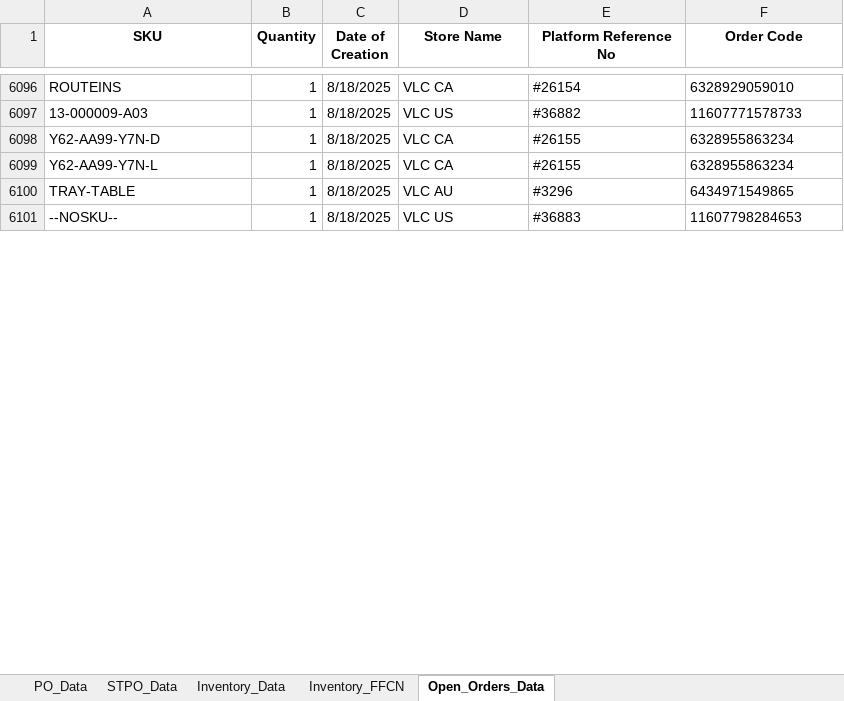
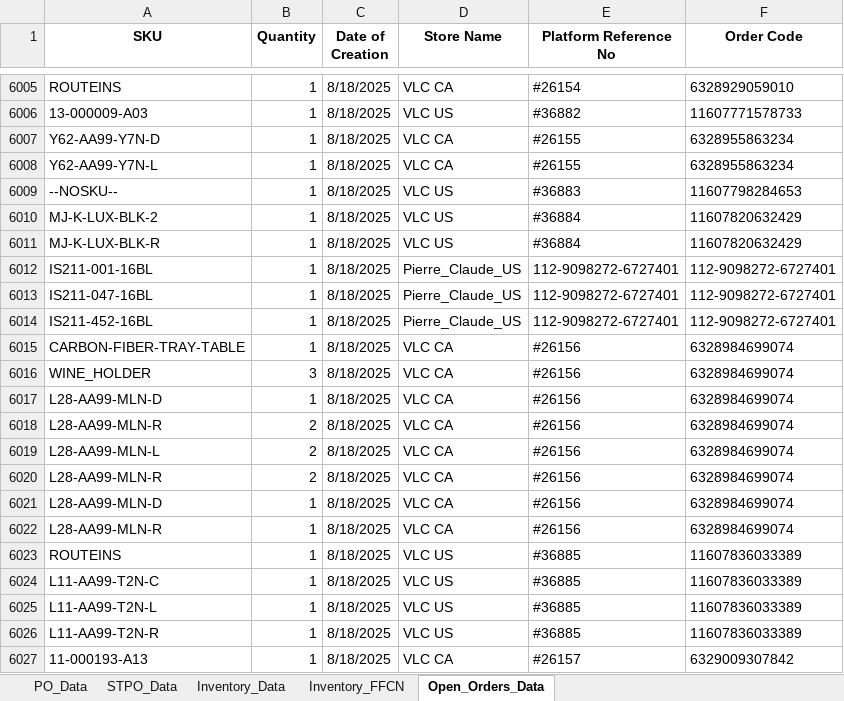
Before and after one commit to tom-valencia/eta-eccang-report, an Excel workbook: eccang_eta_report.xlsx, sheet Open_Orders_Data, drawn as a sheet; only a part is shown, gaps mark what is left out; values as stored, in another font and other column widths than the file's, no borders; removed rows and columns are numbered as before the commit, all else as after; the diff covers the shown part only; the diff names each change by its address in the sheet, - before the commit and + after, or states it on an @@ line.

```diff
--- a/eccang_eta_report.xlsx (sheet Open_Orders_Data)
+++ b/eccang_eta_report.xlsx (sheet Open_Orders_Data)
-row 6100: TRAY-TABLE | 1 | 8/18/2025 | VLC AU | #3296 | 6434971549865
+row 6010: MJ-K-LUX-BLK-2 | 1 | 8/18/2025 | VLC US | #36884 | 11607820632429
+row 6011: MJ-K-LUX-BLK-R | 1 | 8/18/2025 | VLC US | #36884 | 11607820632429
+row 6012: IS211-001-16BL | 1 | 8/18/2025 | Pierre_Claude_US | 112-9098272-6727401 | 112-9098272-6727401
+row 6013: IS211-047-16BL | 1 | 8/18/2025 | Pierre_Claude_US | 112-9098272-6727401 | 112-9098272-6727401
+row 6014: IS211-452-16BL | 1 | 8/18/2025 | Pierre_Claude_US | 112-9098272-6727401 | 112-9098272-6727401
+row 6015: CARBON-FIBER-TRAY-TABLE | 1 | 8/18/2025 | VLC CA | #26156 | 6328984699074
+row 6016: WINE_HOLDER | 3 | 8/18/2025 | VLC CA | #26156 | 6328984699074
+row 6017: L28-AA99-MLN-D | 1 | 8/18/2025 | VLC CA | #26156 | 6328984699074
+row 6018: L28-AA99-MLN-R | 2 | 8/18/2025 | VLC CA | #26156 | 6328984699074
+row 6019: L28-AA99-MLN-L | 2 | 8/18/2025 | VLC CA | #26156 | 6328984699074
+row 6020: L28-AA99-MLN-R | 2 | 8/18/2025 | VLC CA | #26156 | 6328984699074
+row 6021: L28-AA99-MLN-D | 1 | 8/18/2025 | VLC CA | #26156 | 6328984699074
+row 6022: L28-AA99-MLN-R | 1 | 8/18/2025 | VLC CA | #26156 | 6328984699074
+row 6023: ROUTEINS | 1 | 8/18/2025 | VLC US | #36885 | 11607836033389
+row 6024: L11-AA99-T2N-C | 1 | 8/18/2025 | VLC US | #36885 | 11607836033389
+row 6025: L11-AA99-T2N-L | 1 | 8/18/2025 | VLC US | #36885 | 11607836033389
+row 6026: L11-AA99-T2N-R | 1 | 8/18/2025 | VLC US | #36885 | 11607836033389
+row 6027: 11-000193-A13 | 1 | 8/18/2025 | VLC CA | #26157 | 6329009307842
```
Also changed, not shown: 96 added rows, 134 removed rows, 28 moved rows and 16 edited cells elsewhere in this sheet, sheet PO_Data, sheet Inventory_Data, sheet STPO_Data, sheet Inventory_FFCN.
